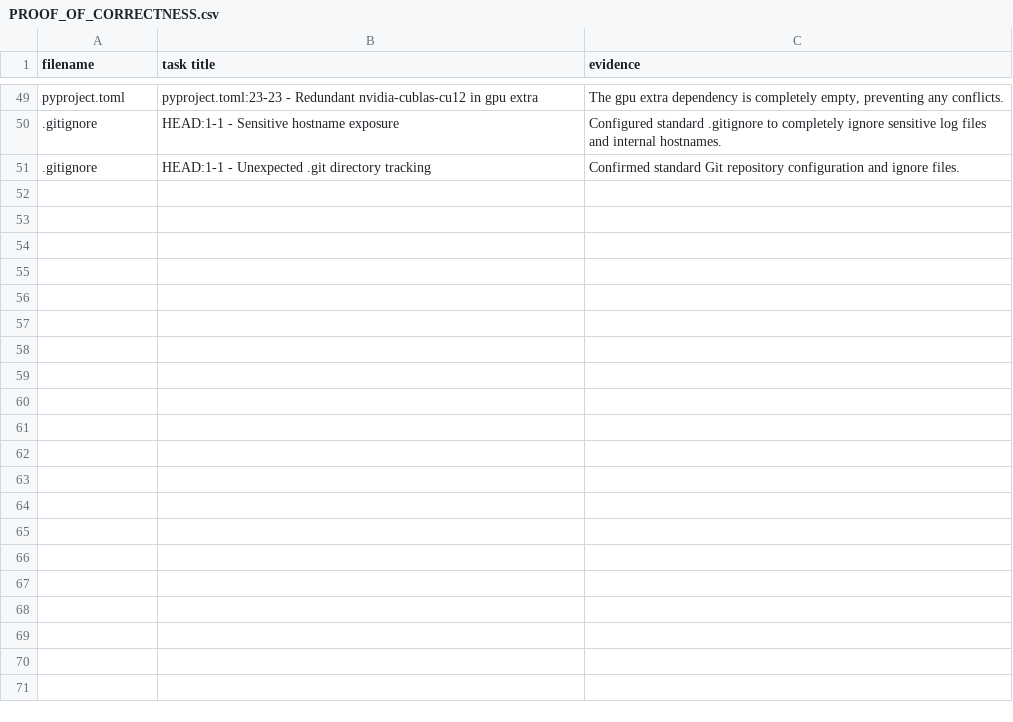
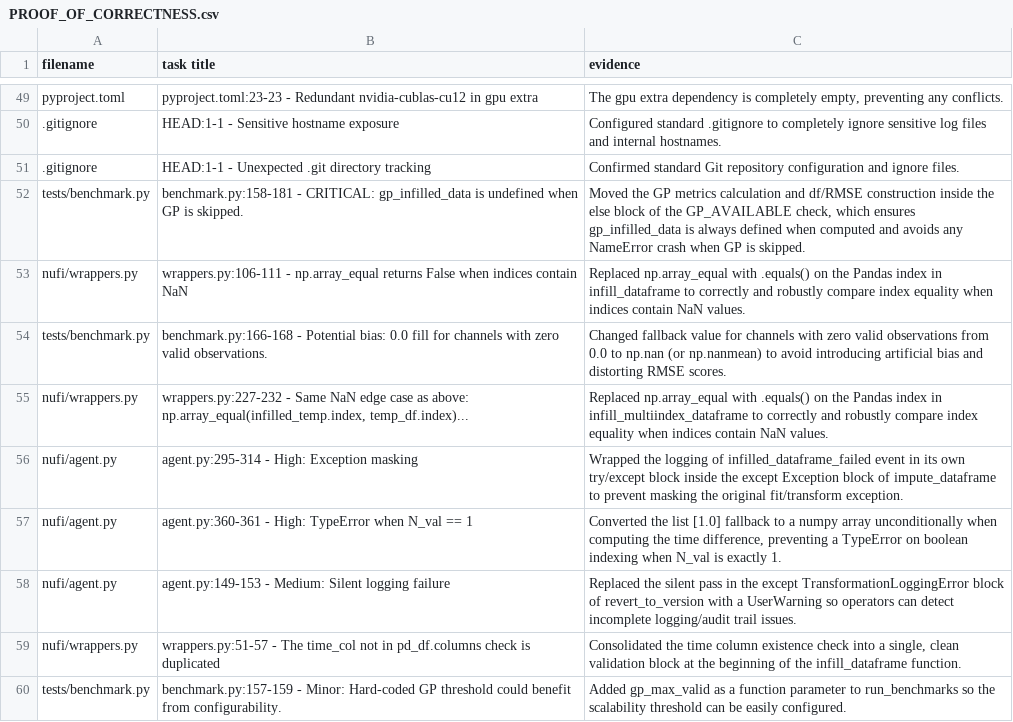
Before and after one commit to dataopsnick/nonuniform-fourier-infill, a CSV file: PROOF_OF_CORRECTNESS.csv, drawn as a sheet; only a part is shown, gaps mark what is left out.

Commit message:
update proof of correctness csv

```diff
--- a/PROOF_OF_CORRECTNESS.csv
+++ b/PROOF_OF_CORRECTNESS.csv
@@ -51 +51,10 @@ pyproject.toml|pyproject.toml:23-23 - Redundant nvidia-cublas-cu12 in gpu extra|
 .gitignore|HEAD:1-1 - Unexpected .git directory tracking|Confirmed standard Git repository configuration and ignore files.
+tests/benchmark.py|benchmark.py:158-181 - CRITICAL: gp_infilled_data is undefined when GP is skipped.|Moved the GP metrics calculation and df/RMSE construction inside the else block of the GP_AVAILABLE check, which ensures gp_infilled_data is always defined when computed and avoids any NameError crash when GP is skipped.
+nufi/wrappers.py|wrappers.py:106-111 - np.array_equal returns False when indices contain NaN|Replaced np.array_equal with .equals() on the Pandas index in infill_dataframe to correctly and robustly compare index equality when indices contain NaN values.
+tests/benchmark.py|benchmark.py:166-168 - Potential bias: 0.0 fill for channels with zero valid observations.|Changed fallback value for channels with zero valid observations from 0.0 to np.nan (or np.nanmean) to avoid introducing artificial bias and distorting RMSE scores.
+nufi/wrappers.py|wrappers.py:227-232 - Same NaN edge case as above: np.array_equal(infilled_temp.index, temp_df.index)...|Replaced np.array_equal with .equals() on the Pandas index in infill_multiindex_dataframe to correctly and robustly compare index equality when indices contain NaN values.
+nufi/agent.py|agent.py:295-314 - High: Exception masking|Wrapped the logging of infilled_dataframe_failed event in its own try/except block inside the except Exception block of impute_dataframe to prevent masking the original fit/transform exception.
+nufi/agent.py|agent.py:360-361 - High: TypeError when N_val == 1|Converted the list [1.0] fallback to a numpy array unconditionally when computing the time difference, preventing a TypeError on boolean indexing when N_val is exactly 1.
+nufi/agent.py|agent.py:149-153 - Medium: Silent logging failure|Replaced the silent pass in the except TransformationLoggingError block of revert_to_version with a UserWarning so operators can detect incomplete logging/audit trail issues.
+nufi/wrappers.py|wrappers.py:51-57 - The time_col not in pd_df.columns check is duplicated|Consolidated the time column existence check into a single, clean validation block at the beginning of the infill_dataframe function.
+tests/benchmark.py|benchmark.py:157-159 - Minor: Hard-coded GP threshold could benefit from configurability.|Added gp_max_valid as a function parameter to run_benchmarks so the scalability threshold can be easily configured.
```
